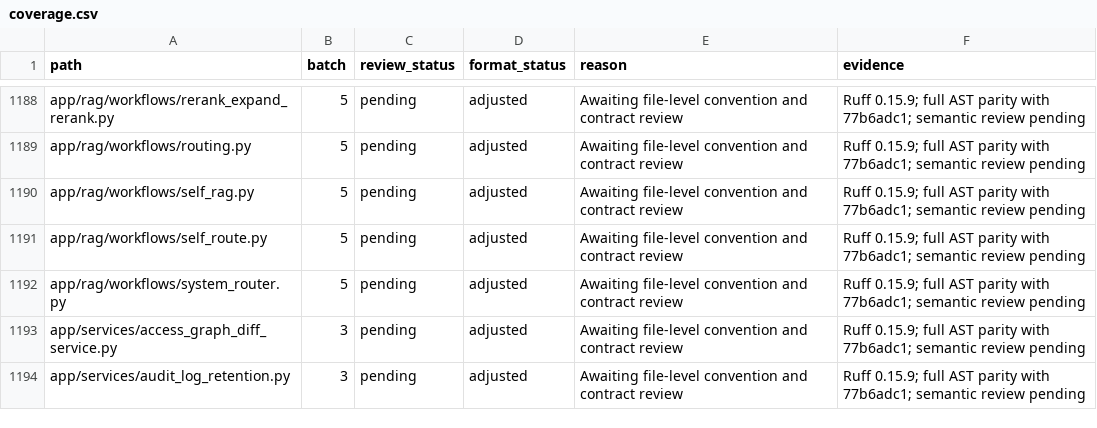
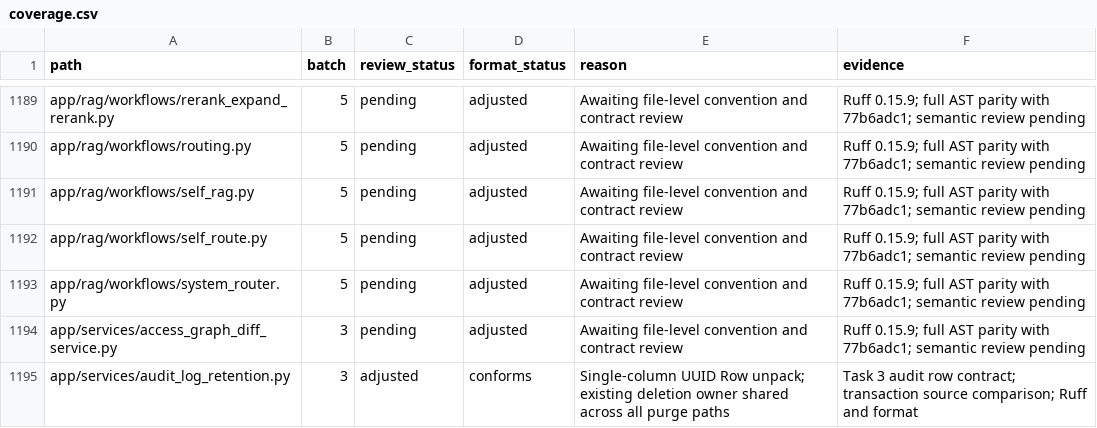
Before and after one commit to skygazer42/MimirQ, a CSV file: docs/maintenance/style-unification/coverage.csv, drawn as a sheet; only a part is shown, gaps mark what is left out; the diff covers the shown part only.

Commit message:
fix(audit): unify queries and preserve native UUID purge candidates

```diff
--- a/docs/maintenance/style-unification/coverage.csv
+++ b/docs/maintenance/style-unification/coverage.csv
@@ -1193,2 +1194,2 @@ app/rag/workflows/system_router.py,5,pending,adjusted,Awaiting file-level conven
 app/services/access_graph_diff_service.py,3,pending,adjusted,Awaiting file-level convention and contract review,Ruff 0.15.9; full AST parity with 77b6adc1; semantic review pending
-app/services/audit_log_retention.py,3,pending,adjusted,Awaiting file-level convention and contract review,Ruff 0.15.9; full AST parity with 77b6adc1; semantic review pending
+app/services/audit_log_retention.py,3,adjusted,conforms,Single-column UUID Row unpack; existing deletion owner shared across all purge paths,Task 3 audit row contract; transaction source comparison; Ruff and format
```
Also changed, not shown: 2 added rows and 11 edited cells elsewhere in this file, 7 other files.
